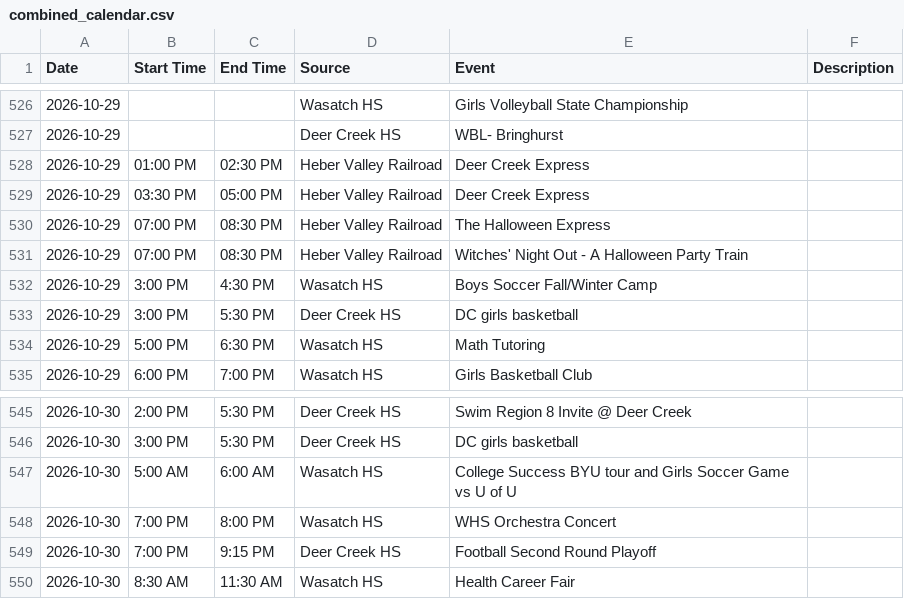
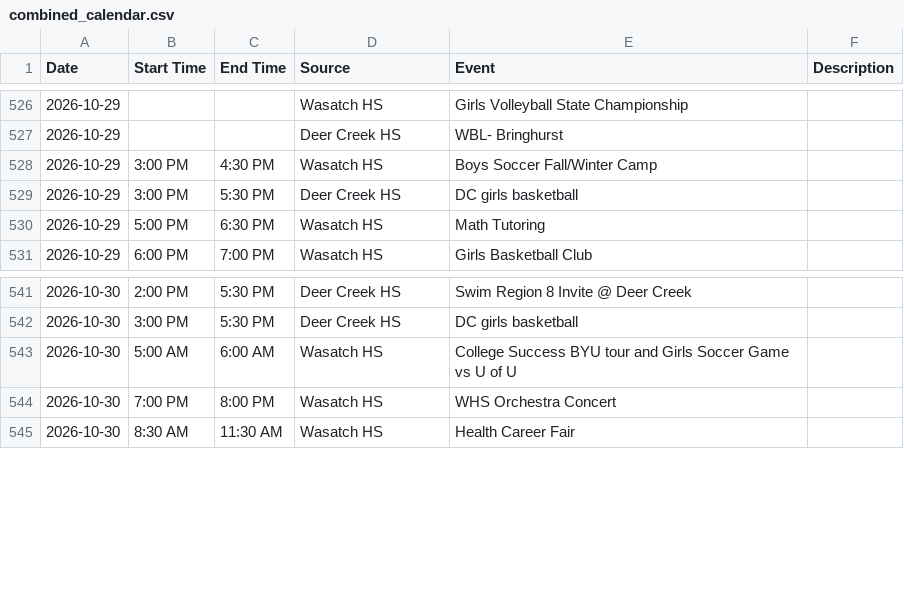
Before and after one commit to rmawhinney12/DK-Calendar, a CSV file: combined_calendar.csv, drawn as a sheet; only a part is shown, gaps mark what is left out; the diff names each change by its address in the sheet, - before the commit and + after, or states it on an @@ line.

```diff
--- a/combined_calendar.csv
+++ b/combined_calendar.csv
-row 528: 2026-10-29 | 01:00 PM | 02:30 PM | Heber Valley Railroad | Deer Creek Express
-row 529: 2026-10-29 | 03:30 PM | 05:00 PM | Heber Valley Railroad | Deer Creek Express
-row 530: 2026-10-29 | 07:00 PM | 08:30 PM | Heber Valley Railroad | The Halloween Express
-row 531: 2026-10-29 | 07:00 PM | 08:30 PM | Heber Valley Railroad | Witches' Night Out - A Halloween Party Train
-row 549: 2026-10-30 | 7:00 PM | 9:15 PM | Deer Creek HS | Football Second Round Playoff
```
Also changed, not shown: deer_creek_vega_calendar.csv, heber_schedule.csv, 1 other file.
